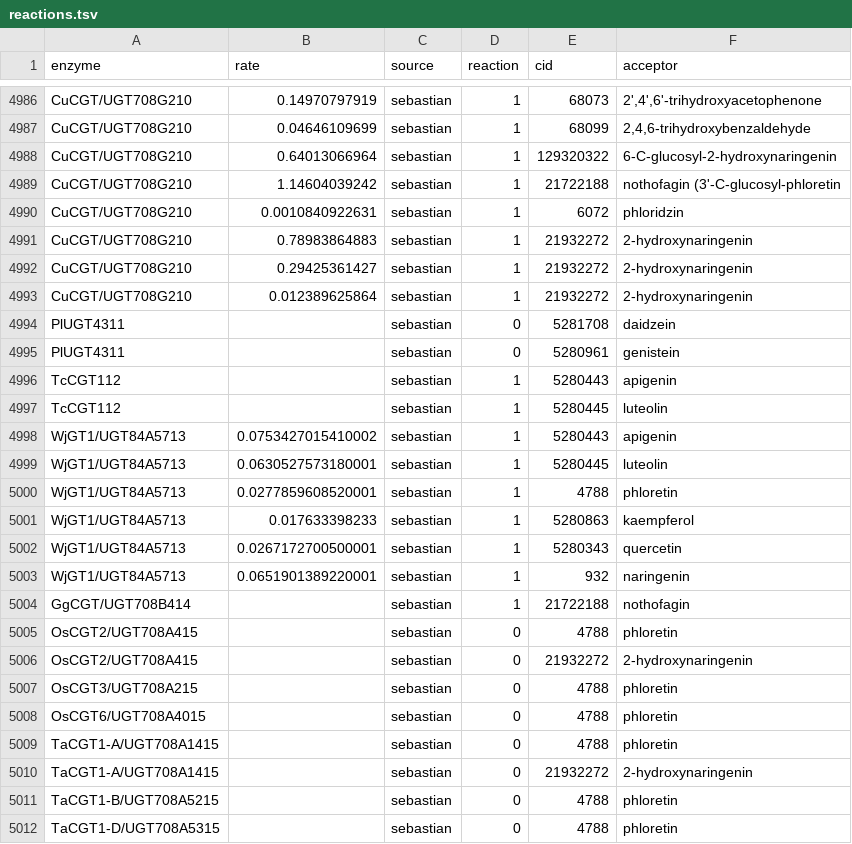
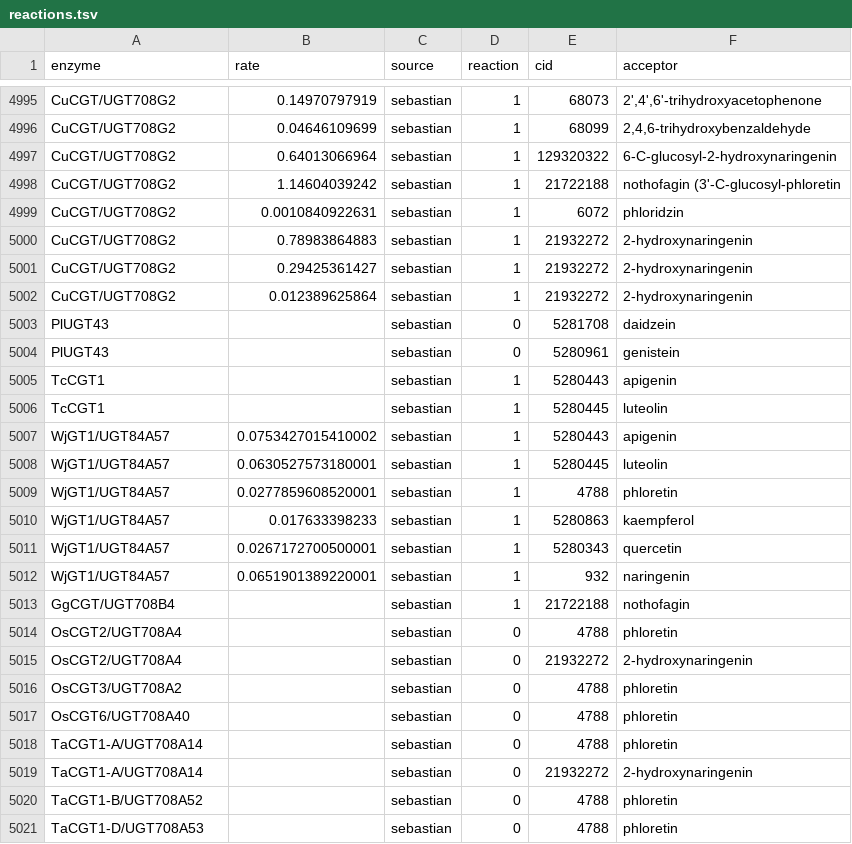
Before and after one commit to degnbol/GASP, a TSV file: results/02-validateAcceptors/reactions.tsv, drawn as a sheet; only a part is shown, gaps mark what is left out; addresses are those after the commit; the diff covers the shown part only; the diff names each change by its address in the sheet, - before the commit and + after, or states it on an @@ line.

```diff
--- a/results/02-validateAcceptors/reactions.tsv
+++ b/results/02-validateAcceptors/reactions.tsv
-A4995:A5002 (enzyme): CuCGT/UGT708G210
+A4995:A5002 (enzyme): CuCGT/UGT708G2
-A5003:A5004 (enzyme): PlUGT4311
+A5003:A5004 (enzyme): PlUGT43
-A5005:A5006 (enzyme): TcCGT112
+A5005:A5006 (enzyme): TcCGT1
-A5007:A5012 (enzyme): WjGT1/UGT84A5713
+A5007:A5012 (enzyme): WjGT1/UGT84A57
-A5013 (enzyme): GgCGT/UGT708B414
+A5013 (enzyme): GgCGT/UGT708B4
-A5014:A5015 (enzyme): OsCGT2/UGT708A415
+A5014:A5015 (enzyme): OsCGT2/UGT708A4
-A5016 (enzyme): OsCGT3/UGT708A215
+A5016 (enzyme): OsCGT3/UGT708A2
-A5017 (enzyme): OsCGT6/UGT708A4015
+A5017 (enzyme): OsCGT6/UGT708A40
-A5018:A5019 (enzyme): TaCGT1-A/UGT708A1415
+A5018:A5019 (enzyme): TaCGT1-A/UGT708A14
-A5020 (enzyme): TaCGT1-B/UGT708A5215
+A5020 (enzyme): TaCGT1-B/UGT708A52
-A5021 (enzyme): TaCGT1-D/UGT708A5315
+A5021 (enzyme): TaCGT1-D/UGT708A53
```
Also changed, not shown: 9 added rows and 84 edited cells elsewhere in this file.
